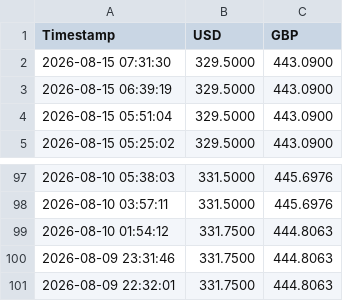
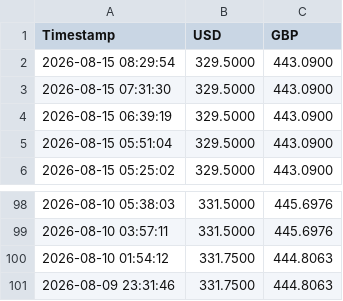
Before and after one commit to Karikaranvetti/sampath-rates-tracker, a CSV file: latest_rates.csv, drawn as a sheet; only a part is shown, gaps mark what is left out.

```diff
--- a/latest_rates.csv
+++ b/latest_rates.csv
@@ -1,2 +1,3 @@
 Timestamp,USD,GBP
+2026-08-15 08:29:54,329.5000,443.0900
 2026-08-15 07:31:30,329.5000,443.0900
@@ -100,2 +101 @@ Timestamp,USD,GBP
 2026-08-09 23:31:46,331.7500,444.8063
-2026-08-09 22:32:01,331.7500,444.8063
```
